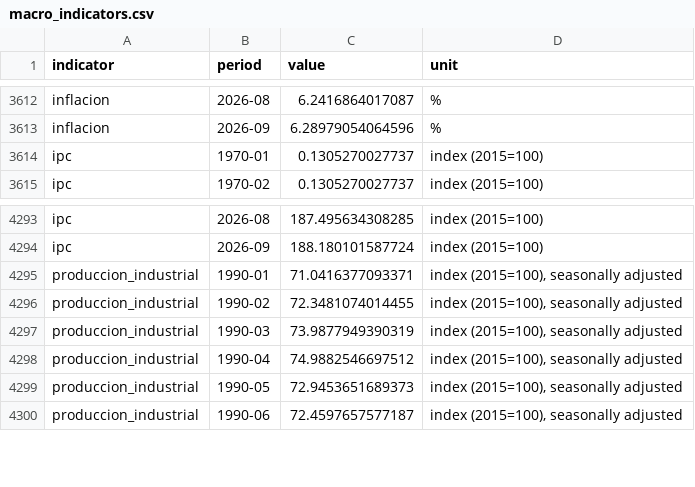
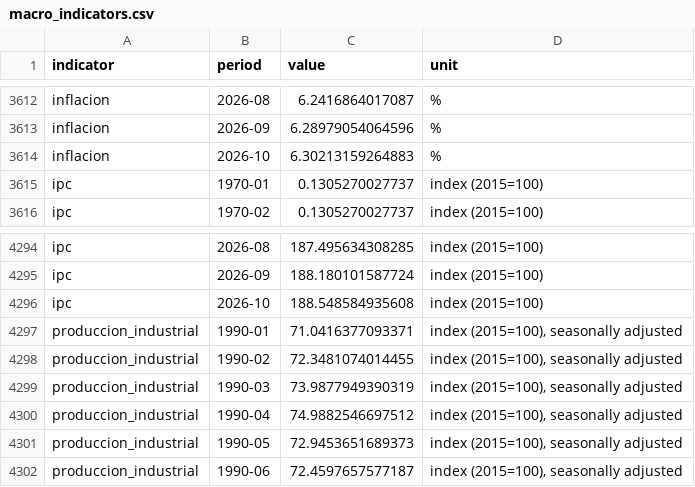
Before and after one commit to MunirJalil/dane-data-catalog, a CSV file: catalog/macro_indicators.csv, drawn as a sheet; only a part is shown, gaps mark what is left out; the diff names each change by its address in the sheet, - before the commit and + after, or states it on an @@ line.

```diff
--- a/catalog/macro_indicators.csv
+++ b/catalog/macro_indicators.csv
+row 3614: inflacion | 2026-10 | 6.30213159264883 | %
+row 4296: ipc | 2026-10 | 188.548584935608 | index (2015=100)
```
Also changed, not shown: catalog/dane_datasets.csv, catalog/dane_microdata.csv, 4 other files.
